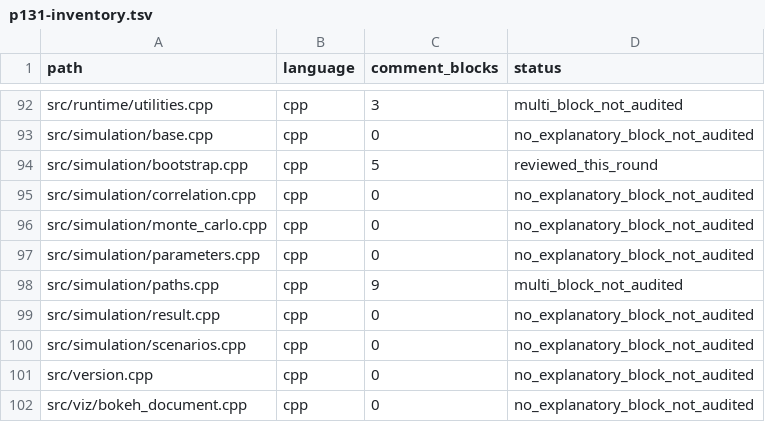
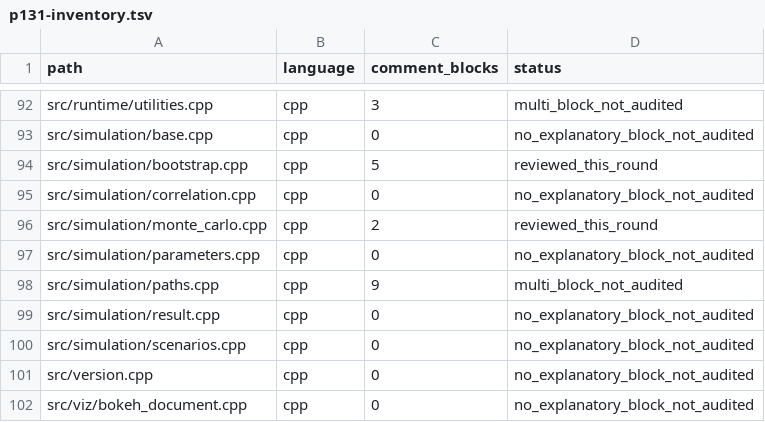
Before and after one commit to cloudQuant/fincore_cpp, a TSV file: docs/iterations/iteration-10-comments-bilingual-docs/p131-inventory.tsv, drawn as a sheet; only a part is shown, gaps mark what is left out; the diff covers the shown part only.

```diff
--- a/docs/iterations/iteration-10-comments-bilingual-docs/p131-inventory.tsv
+++ b/docs/iterations/iteration-10-comments-bilingual-docs/p131-inventory.tsv
@@ -95,3 +95,3 @@ src/simulation/bootstrap.cpp	cpp	5	reviewed_this_round
 src/simulation/correlation.cpp	cpp	0	no_explanatory_block_not_audited
-src/simulation/monte_carlo.cpp	cpp	0	no_explanatory_block_not_audited
+src/simulation/monte_carlo.cpp	cpp	2	reviewed_this_round
 src/simulation/parameters.cpp	cpp	0	no_explanatory_block_not_audited
```
Also changed, not shown: 12 edited cells elsewhere in this file, 8 other files.
